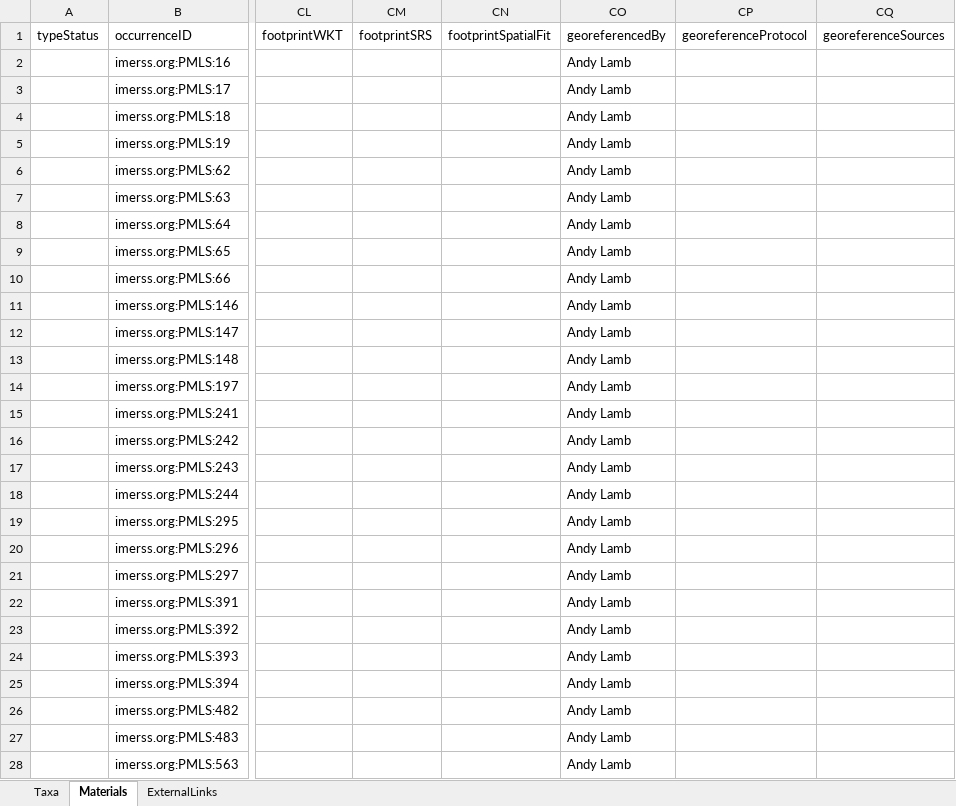
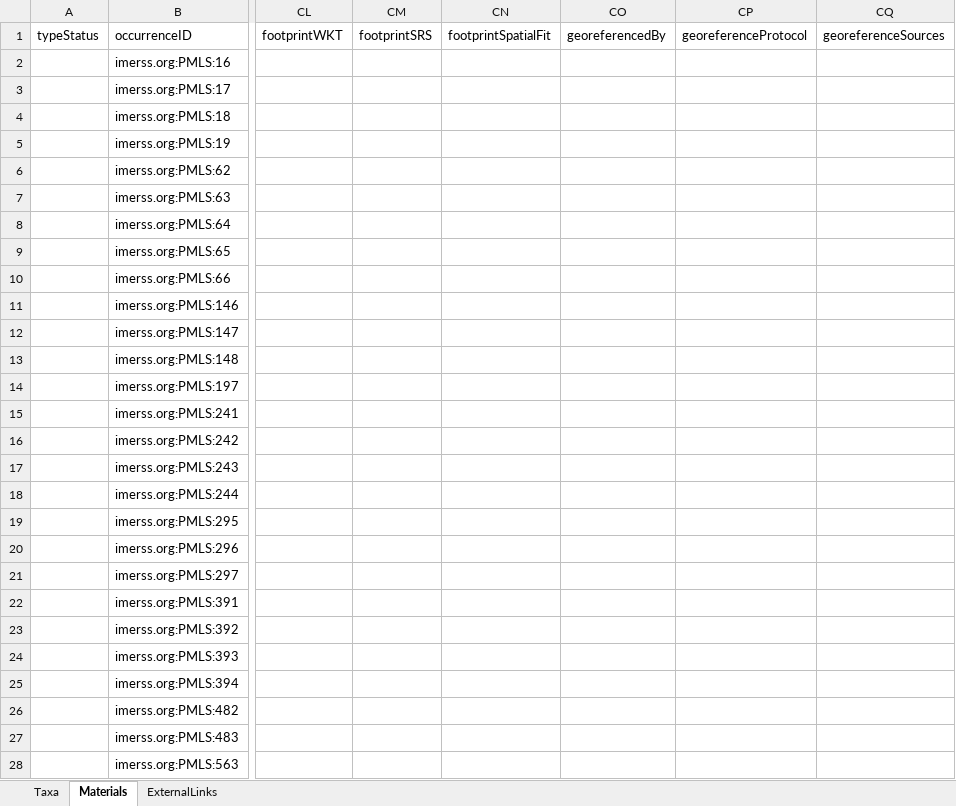
Before and after one commit to IMERSS/imerss-bioinfo, an Excel workbook: data/dataPaper-I-in/arphified/Annelida.xlsx, sheet Materials, drawn as a sheet; only a part is shown, gaps mark what is left out; values as stored, in another font and other column widths than the file's, no borders; the diff covers the shown part only; the diff names each change by its address in the sheet, - before the commit and + after, or states it on an @@ line.

Commit message:
Corrections following AS review comments of today - reacquired curated summaries, removed georeference field, regenerated visualisation files, updated README files to account for mismatches and reproduction instructions, suppressed count fields in map-only visualisation, improved output from "wormify" authority checking

```diff
--- a/data/dataPaper-I-in/arphified/Annelida.xlsx (sheet Materials)
+++ b/data/dataPaper-I-in/arphified/Annelida.xlsx (sheet Materials)
-CO2:CO28 (georeferencedBy): Andy Lamb
+CO2:CO28 (georeferencedBy): (empty)
```
Also changed, not shown: 1027 edited cells elsewhere in this sheet, data/dataPaper-I-in/arphified/Bryozoa.xlsx, data/dataPaper-I-in/arphified/Ctenophora.xlsx, 41 other files.
